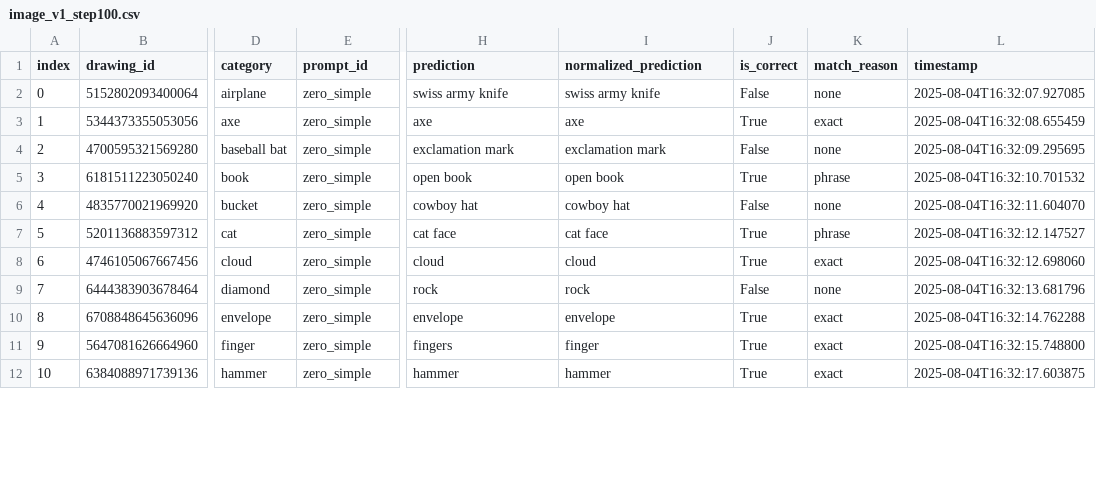
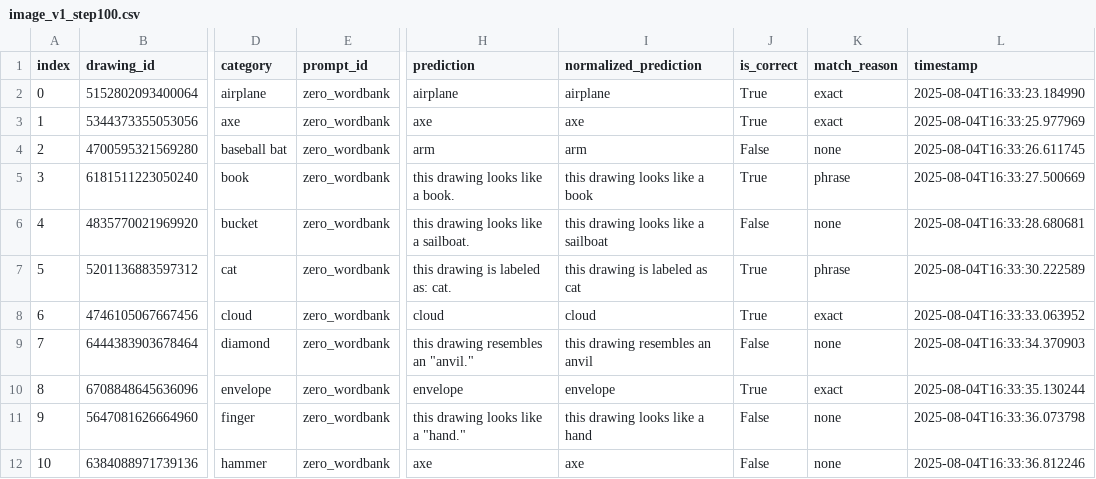
Before and after one commit to audreyshin/quickdraw-eval-results, a CSV file: image_v1_step100.csv, drawn as a sheet; only a part is shown, gaps mark what is left out; the diff covers the shown part only; the diff names each change by its address in the sheet, - before the commit and + after, or states it on an @@ line.

Commit message:
Add image_v1_step100.csv

```diff
--- a/image_v1_step100.csv
+++ b/image_v1_step100.csv
-E2:E12 (prompt_id): zero_simple
+E2:E12 (prompt_id): zero_wordbank
-H2 (prediction): swiss army knife
+H2 (prediction): airplane
-I2 (normalized_prediction): swiss army knife
+I2 (normalized_prediction): airplane
-J2 (is_correct): False
+J2 (is_correct): True
-K2 (match_reason): none
+K2 (match_reason): exact
-L2 (timestamp): 2025-08-04T16:32:07.927085
+L2 (timestamp): 2025-08-04T16:33:23.184990
-L3 (timestamp): 2025-08-04T16:32:08.655459
+L3 (timestamp): 2025-08-04T16:33:25.977969
-H4 (prediction): exclamation mark
+H4 (prediction): arm
-I4 (normalized_prediction): exclamation mark
+I4 (normalized_prediction): arm
-L4 (timestamp): 2025-08-04T16:32:09.295695
+L4 (timestamp): 2025-08-04T16:33:26.611745
-H5 (prediction): open book
+H5 (prediction): this drawing looks like a book.
-I5 (normalized_prediction): open book
+I5 (normalized_prediction): this drawing looks like a book
-L5 (timestamp): 2025-08-04T16:32:10.701532
+L5 (timestamp): 2025-08-04T16:33:27.500669
-H6 (prediction): cowboy hat
+H6 (prediction): this drawing looks like a sailboat.
-I6 (normalized_prediction): cowboy hat
+I6 (normalized_prediction): this drawing looks like a sailboat
-L6 (timestamp): 2025-08-04T16:32:11.604070
+L6 (timestamp): 2025-08-04T16:33:28.680681
-H7 (prediction): cat face
+H7 (prediction): this drawing is labeled as: cat.
-I7 (normalized_prediction): cat face
+I7 (normalized_prediction): this drawing is labeled as cat
-L7 (timestamp): 2025-08-04T16:32:12.147527
+L7 (timestamp): 2025-08-04T16:33:30.222589
-L8 (timestamp): 2025-08-04T16:32:12.698060
+L8 (timestamp): 2025-08-04T16:33:33.063952
-H9 (prediction): rock
+H9 (prediction): this drawing resembles an "anvil."
-I9 (normalized_prediction): rock
+I9 (normalized_prediction): this drawing resembles an anvil
-L9 (timestamp): 2025-08-04T16:32:13.681796
+L9 (timestamp): 2025-08-04T16:33:34.370903
-L10 (timestamp): 2025-08-04T16:32:14.762288
+L10 (timestamp): 2025-08-04T16:33:35.130244
-H11 (prediction): fingers
+H11 (prediction): this drawing looks like a "hand."
-I11 (normalized_prediction): finger
+I11 (normalized_prediction): this drawing looks like a hand
-J11:J12 (is_correct): True
+J11:J12 (is_correct): False
-K11:K12 (match_reason): exact
+K11:K12 (match_reason): none
-L11 (timestamp): 2025-08-04T16:32:15.748800
+L11 (timestamp): 2025-08-04T16:33:36.073798
-H12 (prediction): hammer
+H12 (prediction): axe
-I12 (normalized_prediction): hammer
+I12 (normalized_prediction): axe
-L12 (timestamp): 2025-08-04T16:32:17.603875
+L12 (timestamp): 2025-08-04T16:33:36.812246
```
Also changed, not shown: 69 edited cells elsewhere in this file.
